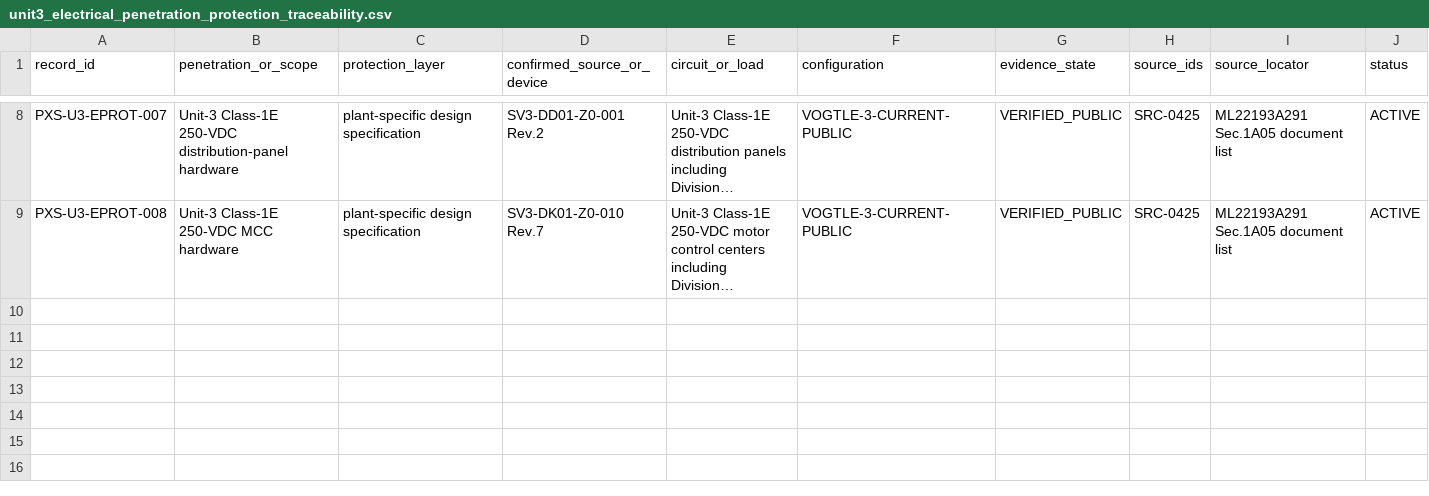
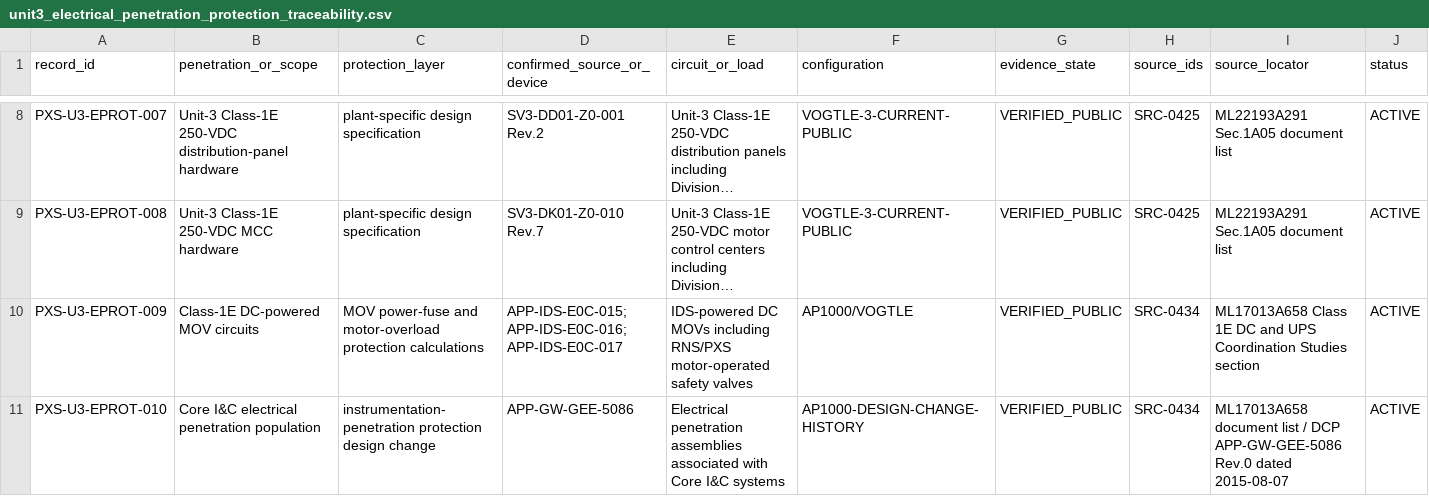
Before and after one commit to VesperCaeli/Westinghouse-ap1000-project, a CSV file: data/systems/PXS/unit3_electrical_penetration_protection_traceability.csv, drawn as a sheet; only a part is shown, gaps mark what is left out; long unchanged cells end in …; rows hold the shown columns only; the diff names each change by its address in the sheet, - before the commit and + after, or states it on an @@ line.

Commit message:
Add MOV and core I&C EPA protection design basis

```diff
--- a/data/systems/PXS/unit3_electrical_penetration_protection_traceability.csv
+++ b/data/systems/PXS/unit3_electrical_penetration_protection_traceability.csv
+row 10: PXS-U3-EPROT-009 | Class-1E DC-powered MOV circuits | MOV power-fuse and motor-overload protection calculations | APP-IDS-E0C-015; APP-IDS-E0C-016; APP-IDS-E0C-017 | IDS-powered DC MOVs including RNS/PXS motor-operated safety valves | AP1000/VOGTLE | VERIFIED_PUBLIC | SRC-0434 | ML17013A658 Class 1E DC and UPS Coordination Studies section | ACTIVE
+row 11: PXS-U3-EPROT-010 | Core I&C electrical penetration population | instrumentation-penetration protection design change | APP-GW-GEE-5086 | Electrical penetration assemblies associated with Core I&C systems | AP1000-DESIGN-CHANGE-HISTORY | VERIFIED_PUBLIC | SRC-0434 | ML17013A658 document list / DCP APP-GW-GEE-5086 Rev.0 dated 2015-08-07 | ACTIVE
```
